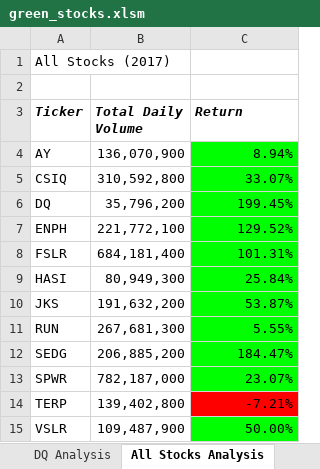
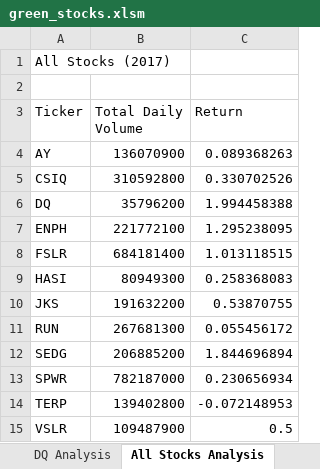
Before and after one commit to gabalita/stock-analysis, an Excel workbook: green_stocks.xlsm, sheet All Stocks Analysis, drawn as a sheet; values as stored, in another font and other column widths than the file's, no borders; charts and pictures not drawn; the diff names each change by its address in the sheet, - before the commit and + after, or states it on an @@ line.

```diff
--- a/green_stocks.xlsm (sheet All Stocks Analysis)
+++ b/green_stocks.xlsm (sheet All Stocks Analysis)
@@ A3:C3 bold: on → off, italic: on → off @@
-B4 (Total Daily Volume): 136,070,900
+B4 (Total Daily Volume): 136070900
-C4 (Return): 8.94%
+C4 (Return): 0.089368263
-C4:C13 fill: #00FF00
+C4:C13 fill: none
-B5 (Total Daily Volume): 310,592,800
+B5 (Total Daily Volume): 310592800
-C5 (Return): 33.07%
+C5 (Return): 0.330702526
-B6 (Total Daily Volume): 35,796,200
+B6 (Total Daily Volume): 35796200
-C6 (Return): 199.45%
+C6 (Return): 1.994458388
-B7 (Total Daily Volume): 221,772,100
+B7 (Total Daily Volume): 221772100
-C7 (Return): 129.52%
+C7 (Return): 1.295238095
-B8 (Total Daily Volume): 684,181,400
+B8 (Total Daily Volume): 684181400
-C8 (Return): 101.31%
+C8 (Return): 1.013118515
-B9 (Total Daily Volume): 80,949,300
+B9 (Total Daily Volume): 80949300
-C9 (Return): 25.84%
+C9 (Return): 0.258368083
-B10 (Total Daily Volume): 191,632,200
+B10 (Total Daily Volume): 191632200
-C10 (Return): 53.87%
+C10 (Return): 0.53870755
-B11 (Total Daily Volume): 267,681,300
+B11 (Total Daily Volume): 267681300
-C11 (Return): 5.55%
+C11 (Return): 0.055456172
-B12 (Total Daily Volume): 206,885,200
+B12 (Total Daily Volume): 206885200
-C12 (Return): 184.47%
+C12 (Return): 1.844696894
-B13 (Total Daily Volume): 782,187,000
+B13 (Total Daily Volume): 782187000
-C13 (Return): 23.07%
+C13 (Return): 0.230656934
-B14 (Total Daily Volume): 139,402,800
+B14 (Total Daily Volume): 139402800
-C14 (Return): -7.21%
+C14 (Return): -0.072148953
-C14 fill: #FF0000
+C14 fill: none
-B15 (Total Daily Volume): 109,487,900
+B15 (Total Daily Volume): 109487900
-C15 (Return): 50.00%
+C15 (Return): 0.5
-C15 fill: #00FF00
+C15 fill: none
```
Also changed, not shown: charts or pictures.
